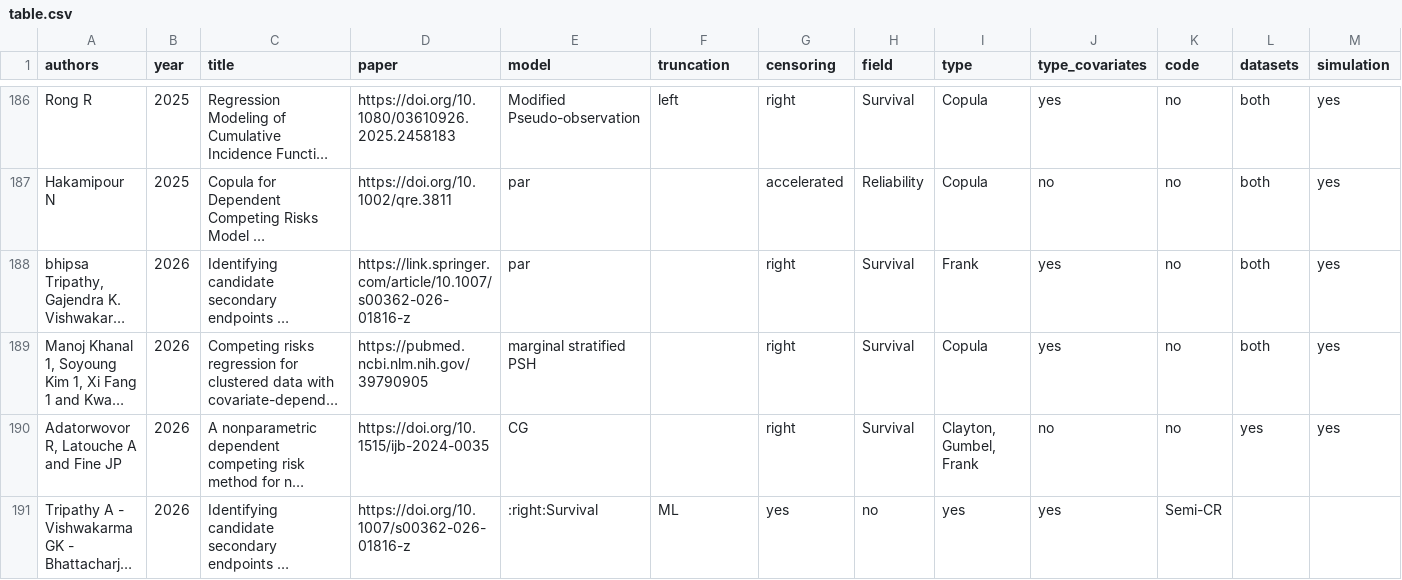
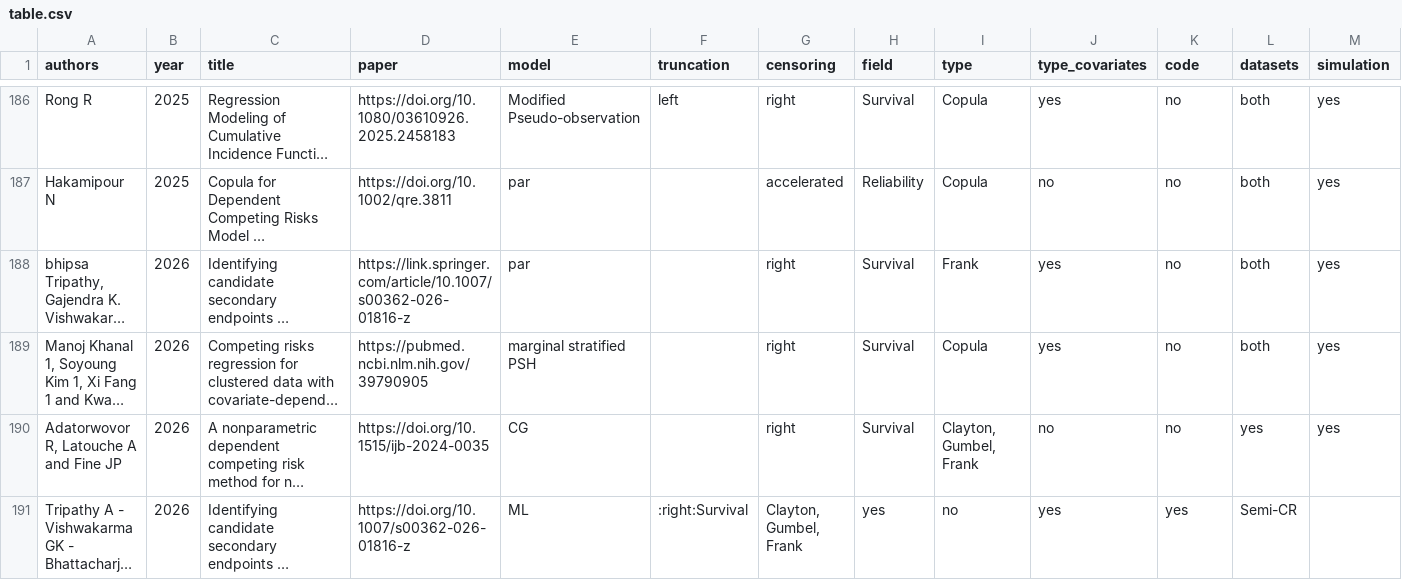
Before and after one commit to jmajakwara/Copula-CR, a CSV file: table.csv, drawn as a sheet; only a part is shown, gaps mark what is left out; long unchanged cells end in …; the diff names each change by its address in the sheet, - before the commit and + after, or states it on an @@ line.

Commit message:
Update table.csv

```diff
--- a/table.csv
+++ b/table.csv
-E191 (model): :right:Survival
+E191 (model): ML
-F191 (truncation): ML
+F191 (truncation): :right:Survival
-G191 (censoring): yes
+G191 (censoring): Clayton, Gumbel, Frank
-H191 (field): no
+H191 (field): yes
-I191 (type): yes
+I191 (type): no
-K191 (code): Semi-CR
+K191 (code): yes
-L191 (datasets): (empty)
+L191 (datasets): Semi-CR
```
